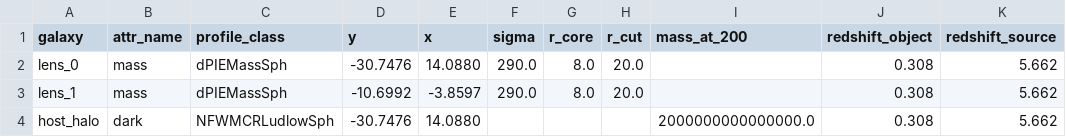
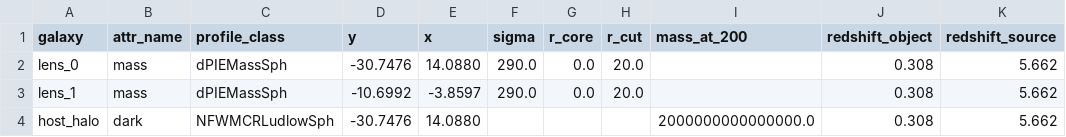
Before and after one commit to PyAutoLabs/autolens_workspace, a CSV file: dataset/cluster/a2744/mass.csv, drawn as a sheet; only a part is shown; the diff names each change by its address in the sheet, - before the commit and + after, or states it on an @@ line.

```diff
--- a/dataset/cluster/a2744/mass.csv
+++ b/dataset/cluster/a2744/mass.csv
-G2:G3 (r_core): 8.0
+G2:G3 (r_core): 0.0
```
Also changed, not shown: 7 other files.
